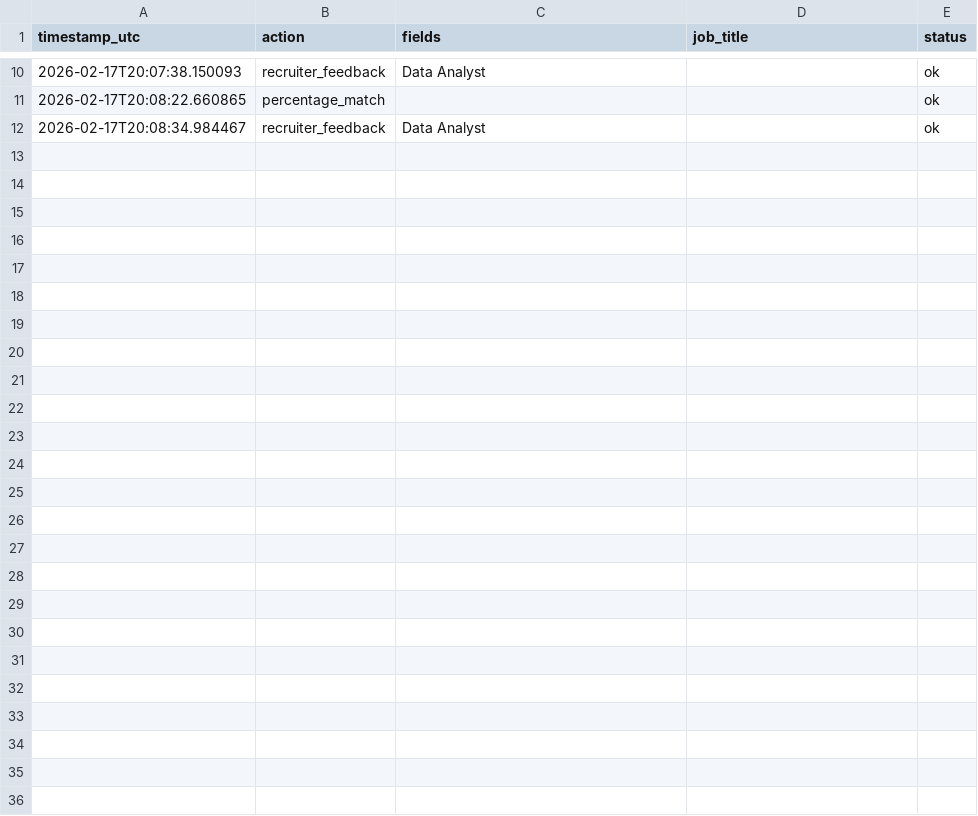
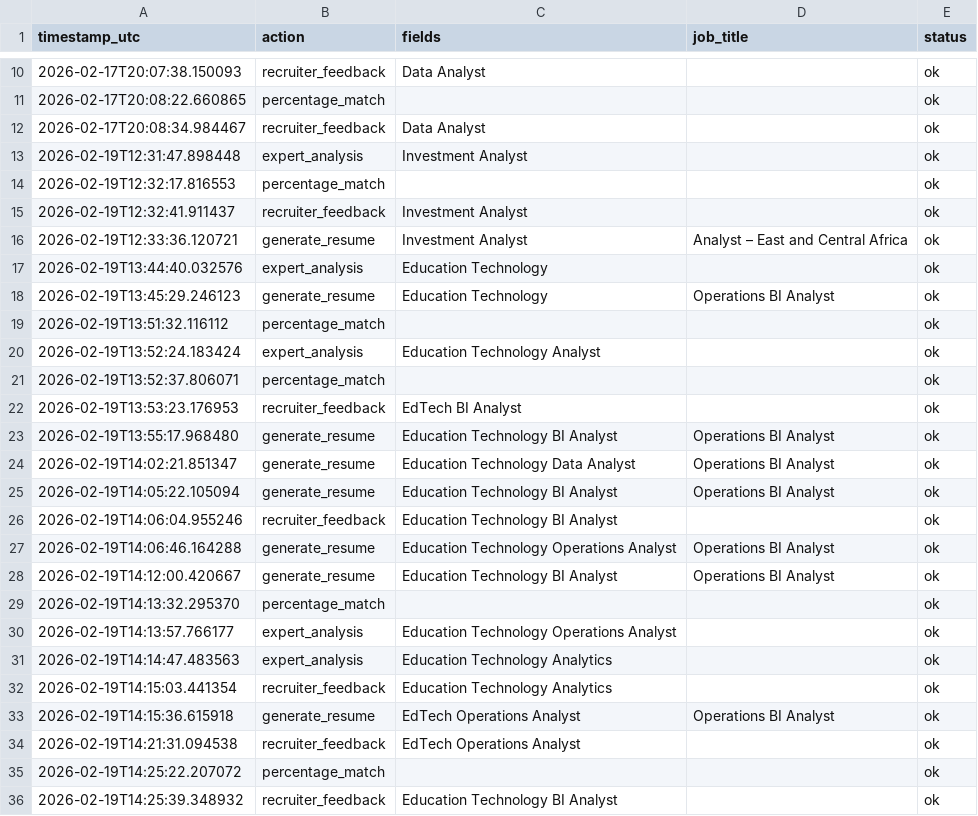
Before and after one commit to pharaohchirchir/ATS-Resume, a CSV file: usage_logs.csv, drawn as a sheet; only a part is shown, gaps mark what is left out.

```diff
--- a/usage_logs.csv
+++ b/usage_logs.csv
@@ -12 +12,25 @@ timestamp_utc,action,fields,job_title,status
 2026-02-17T20:08:34.984467,recruiter_feedback,Data Analyst,,ok
+2026-02-19T12:31:47.898448,expert_analysis,Investment Analyst,,ok
+2026-02-19T12:32:17.816553,percentage_match,,,ok
+2026-02-19T12:32:41.911437,recruiter_feedback,Investment Analyst,,ok
+2026-02-19T12:33:36.120721,generate_resume,Investment Analyst,Analyst – East and Central Africa,ok
+2026-02-19T13:44:40.032576,expert_analysis,Education Technology,,ok
+2026-02-19T13:45:29.246123,generate_resume,Education Technology,Operations BI Analyst,ok
+2026-02-19T13:51:32.116112,percentage_match,,,ok
+2026-02-19T13:52:24.183424,expert_analysis,Education Technology Analyst,,ok
+2026-02-19T13:52:37.806071,percentage_match,,,ok
+2026-02-19T13:53:23.176953,recruiter_feedback,EdTech BI Analyst,,ok
+2026-02-19T13:55:17.968480,generate_resume,Education Technology BI Analyst,Operations BI Analyst,ok
+2026-02-19T14:02:21.851347,generate_resume,Education Technology Data Analyst,Operations BI Analyst,ok
+2026-02-19T14:05:22.105094,generate_resume,Education Technology BI Analyst,Operations BI Analyst,ok
+2026-02-19T14:06:04.955246,recruiter_feedback,Education Technology BI Analyst,,ok
+2026-02-19T14:06:46.164288,generate_resume,Education Technology Operations Analyst,Operations BI Analyst,ok
+2026-02-19T14:12:00.420667,generate_resume,Education Technology BI Analyst,Operations BI Analyst,ok
+2026-02-19T14:13:32.295370,percentage_match,,,ok
+2026-02-19T14:13:57.766177,expert_analysis,Education Technology Operations Analyst,,ok
+2026-02-19T14:14:47.483563,expert_analysis,Education Technology Analytics,,ok
+2026-02-19T14:15:03.441354,recruiter_feedback,Education Technology Analytics,,ok
+2026-02-19T14:15:36.615918,generate_resume,EdTech Operations Analyst,Operations BI Analyst,ok
+2026-02-19T14:21:31.094538,recruiter_feedback,EdTech Operations Analyst,,ok
+2026-02-19T14:25:22.207072,percentage_match,,,ok
+2026-02-19T14:25:39.348932,recruiter_feedback,Education Technology BI Analyst,,ok
```
Also changed, not shown: 5 other files.
